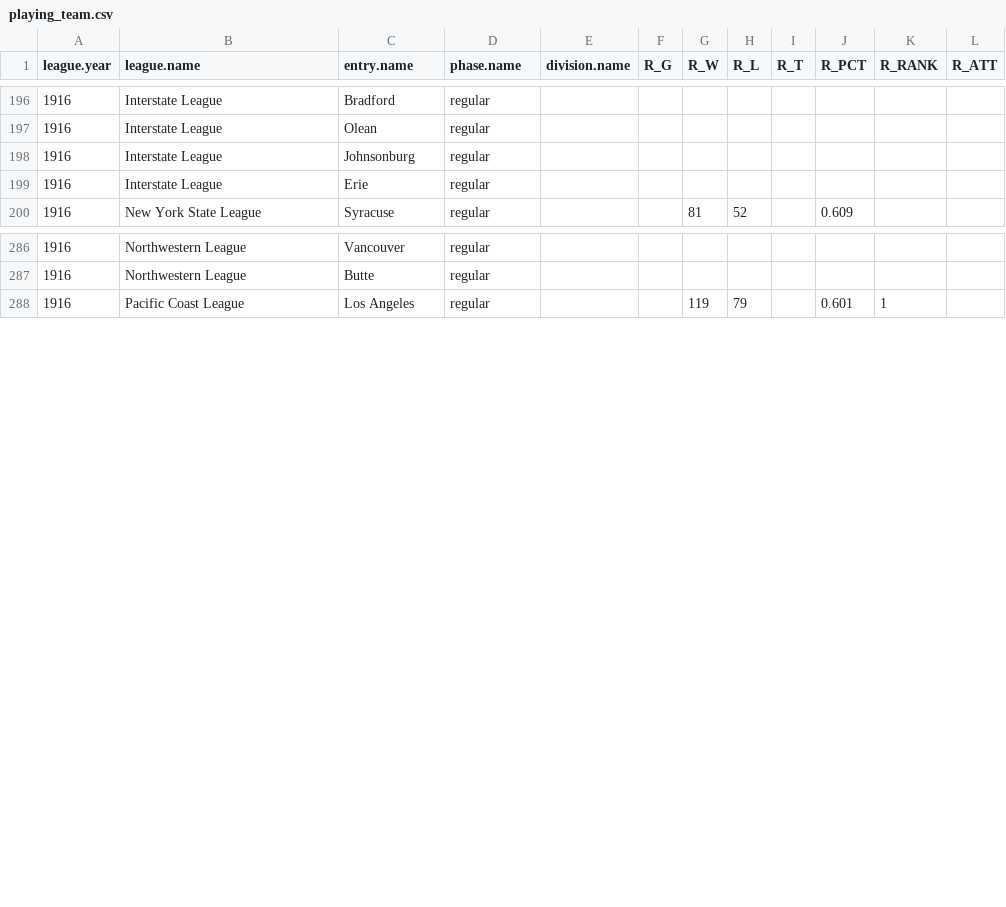
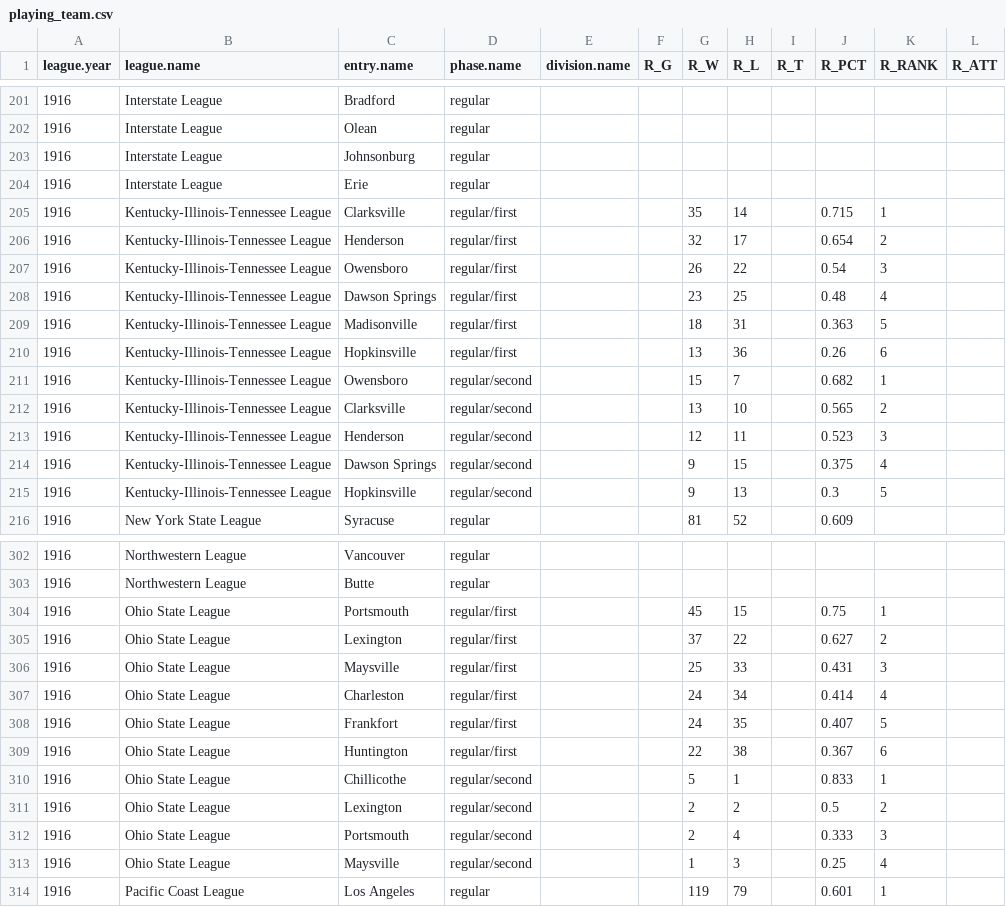
Before and after one commit to doc22940/minoraverages, a CSV file: processed/1917Reach/playing_team.csv, drawn as a sheet; only a part is shown, gaps mark what is left out; rows hold the shown columns only; the diff covers the shown part only; the diff names each change by its address in the sheet, - before the commit and + after, or states it on an @@ line.

Commit message:
Added leagues in 1917 Reach Guide without player stats.

```diff
--- a/processed/1917Reach/playing_team.csv
+++ b/processed/1917Reach/playing_team.csv
+row 205: 1916 | Kentucky-Illinois-Tennessee League | Clarksville | regular/first |  |  | 35 | 14 |  | 0.715 | 1
+row 206: 1916 | Kentucky-Illinois-Tennessee League | Henderson | regular/first |  |  | 32 | 17 |  | 0.654 | 2
+row 207: 1916 | Kentucky-Illinois-Tennessee League | Owensboro | regular/first |  |  | 26 | 22 |  | 0.54 | 3
+row 208: 1916 | Kentucky-Illinois-Tennessee League | Dawson Springs | regular/first |  |  | 23 | 25 |  | 0.48 | 4
+row 209: 1916 | Kentucky-Illinois-Tennessee League | Madisonville | regular/first |  |  | 18 | 31 |  | 0.363 | 5
+row 210: 1916 | Kentucky-Illinois-Tennessee League | Hopkinsville | regular/first |  |  | 13 | 36 |  | 0.26 | 6
+row 211: 1916 | Kentucky-Illinois-Tennessee League | Owensboro | regular/second |  |  | 15 | 7 |  | 0.682 | 1
+row 212: 1916 | Kentucky-Illinois-Tennessee League | Clarksville | regular/second |  |  | 13 | 10 |  | 0.565 | 2
+row 213: 1916 | Kentucky-Illinois-Tennessee League | Henderson | regular/second |  |  | 12 | 11 |  | 0.523 | 3
+row 214: 1916 | Kentucky-Illinois-Tennessee League | Dawson Springs | regular/second |  |  | 9 | 15 |  | 0.375 | 4
+row 215: 1916 | Kentucky-Illinois-Tennessee League | Hopkinsville | regular/second |  |  | 9 | 13 |  | 0.3 | 5
+row 304: 1916 | Ohio State League | Portsmouth | regular/first |  |  | 45 | 15 |  | 0.75 | 1
+row 305: 1916 | Ohio State League | Lexington | regular/first |  |  | 37 | 22 |  | 0.627 | 2
+row 306: 1916 | Ohio State League | Maysville | regular/first |  |  | 25 | 33 |  | 0.431 | 3
+row 307: 1916 | Ohio State League | Charleston | regular/first |  |  | 24 | 34 |  | 0.414 | 4
+row 308: 1916 | Ohio State League | Frankfort | regular/first |  |  | 24 | 35 |  | 0.407 | 5
+row 309: 1916 | Ohio State League | Huntington | regular/first |  |  | 22 | 38 |  | 0.367 | 6
+row 310: 1916 | Ohio State League | Chillicothe | regular/second |  |  | 5 | 1 |  | 0.833 | 1
+row 311: 1916 | Ohio State League | Lexington | regular/second |  |  | 2 | 2 |  | 0.5 | 2
+row 312: 1916 | Ohio State League | Portsmouth | regular/second |  |  | 2 | 4 |  | 0.333 | 3
+row 313: 1916 | Ohio State League | Maysville | regular/second |  |  | 1 | 3 |  | 0.25 | 4
```
Also changed, not shown: 5 added rows elsewhere in this file, 3 other files.
